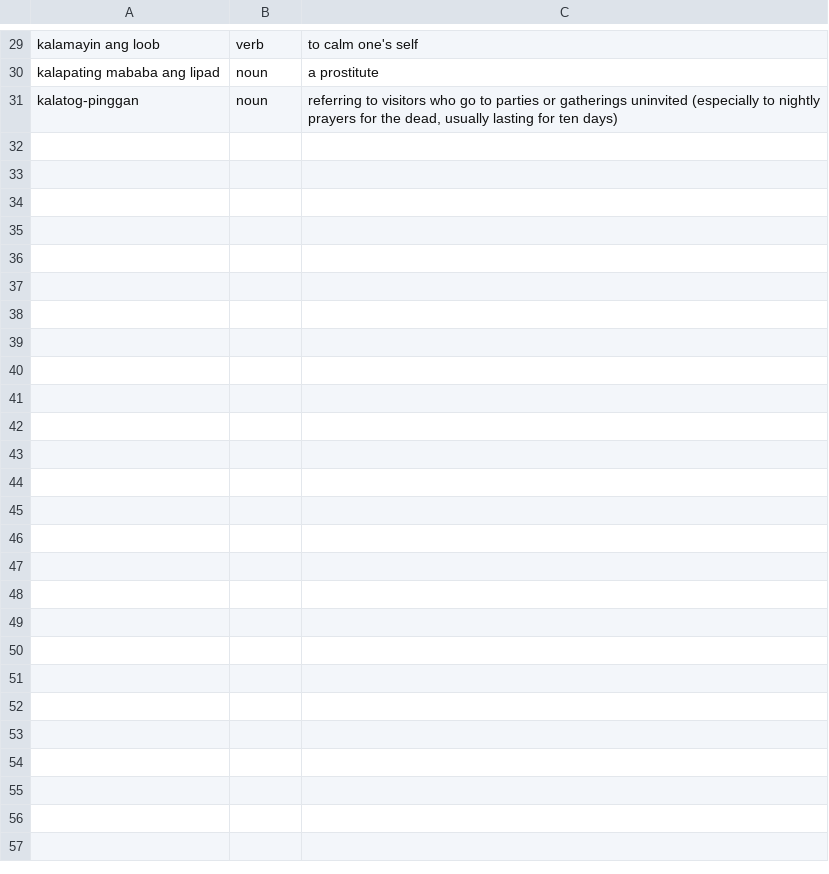
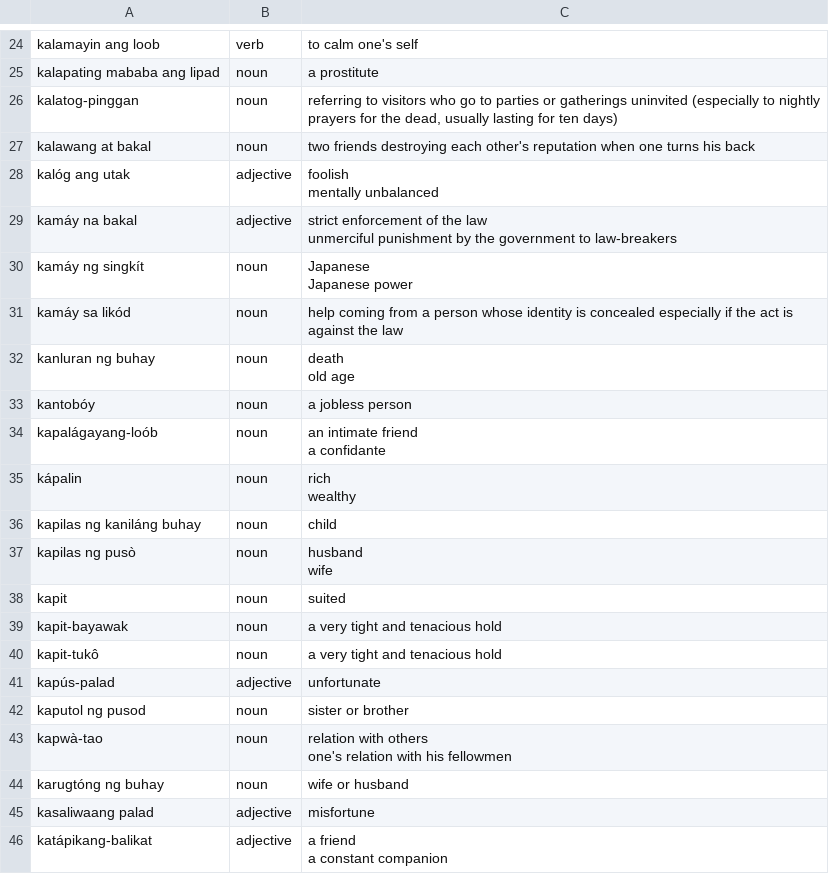
Before and after one commit to ptrckmgl/learn-nlp, a CSV file: idioms_list/k_idioms.csv, drawn as a sheet; only a part is shown, gaps mark what is left out; the diff covers the shown part only.

```diff
--- a/idioms_list/k_idioms.csv
+++ b/idioms_list/k_idioms.csv
@@ -47 +38,30 @@ kalapating mababa ang lipad,noun,a prostitute
 kalatog-pinggan,noun,"referring to visitors who go to parties or gatherings uninvited (especially to nightly prayers for the dead, usually lasting for ten days)"
+kalawang at bakal,noun,two friends destroying each other's reputation when one turns his back
+kalóg ang utak,adjective,"foolish
+mentally unbalanced"
+kamáy na bakal,adjective,"strict enforcement of the law
+unmerciful punishment by the government to law-breakers"
+kamáy ng singkít,noun,"Japanese
+Japanese power"
+kamáy sa likód,noun,help coming from a person whose identity is concealed especially if the act is against the law
+kanluran ng buhay,noun,"death
+old age"
+kantobóy,noun,a jobless person
+kapalágayang-loób,noun,"an intimate friend
+a confidante"
+kápalin,noun,"rich
+wealthy"
+kapilas ng kaniláng buhay,noun,child
+kapilas ng pusò,noun,"husband
+wife"
+kapit,noun,suited
+kapit-bayawak,noun,a very tight and tenacious hold
+kapit-tukô,noun,a very tight and tenacious hold
+kapús-palad,adjective,unfortunate
+kaputol ng pusod,noun,sister or brother
+kapwà-tao,noun,"relation with others
+one's relation with his fellowmen"
+karugtóng ng buhay,noun,wife or husband
+kasaliwaang palad,adjective,misfortune
+katápikang-balikat,adjective,"a friend
+a constant companion"
```
Also changed, not shown: 28 added rows and 5 removed rows elsewhere in this file, idioms_list/b_idioms.csv, idioms_list/h_idioms.csv, 47 other files.
